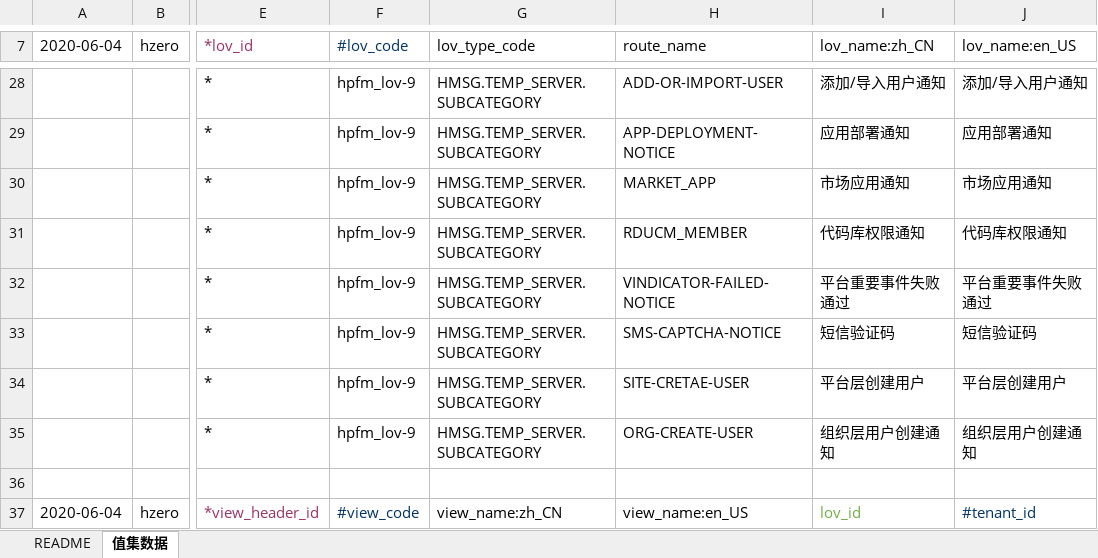
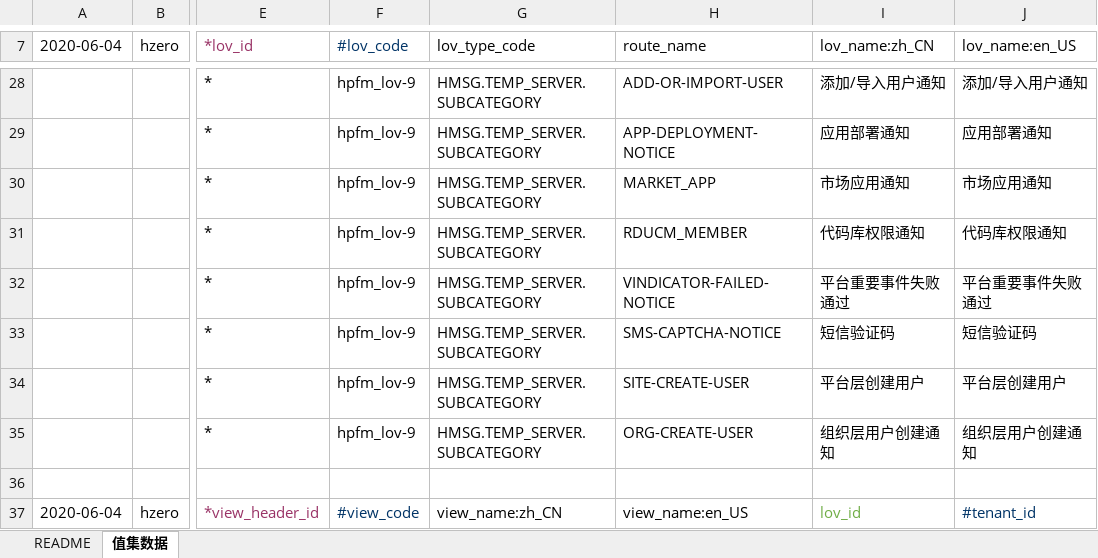
Before and after one commit to open-hand/choerodon-message, an Excel workbook: src/main/resources/script/db/init-data/hzero_message/hzero_platform/choerodon-message-category-lov.xlsx, sheet 值集数据, drawn as a sheet; only a part is shown, gaps mark what is left out; values as stored, in another font and other column widths than the file's, no borders; the diff names each change by its address in the sheet, - before the commit and + after, or states it on an @@ line.

Commit message:
[FIX] 修改execl

```diff
--- a/src/main/resources/script/db/init-data/hzero_message/hzero_platform/choerodon-message-category-lov.xlsx (sheet 值集数据)
+++ b/src/main/resources/script/db/init-data/hzero_message/hzero_platform/choerodon-message-category-lov.xlsx (sheet 值集数据)
-H34 (route_name): SITE-CRETAE-USER
+H34 (route_name): SITE-CREATE-USER
```
